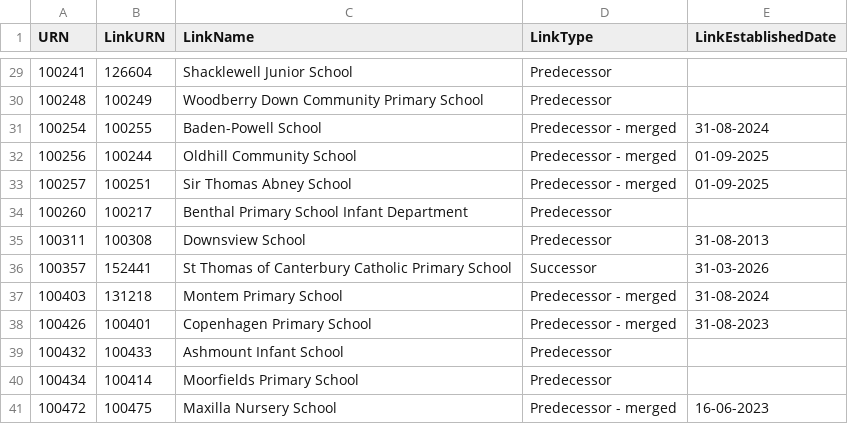
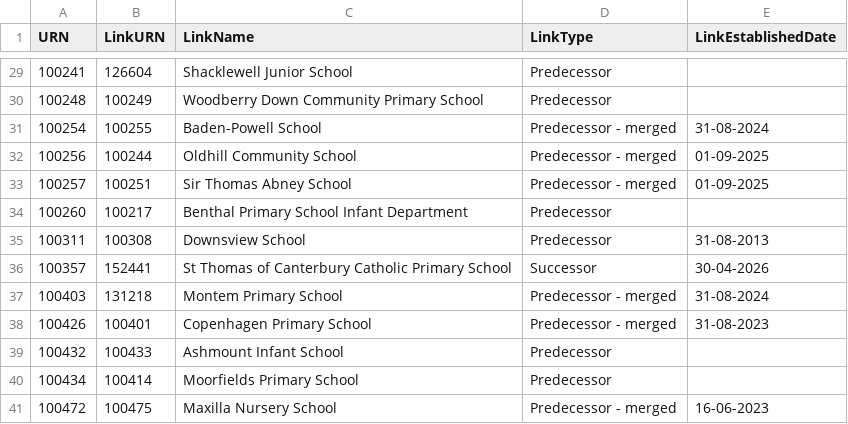
Before and after one commit to aircury/public-uk-education-data, a CSV file: edubase/state-funded/links_edubaseallstatefunded.csv, drawn as a sheet; only a part is shown, gaps mark what is left out.

Commit message:
[Cron] Updated Edubase

```diff
--- a/edubase/state-funded/links_edubaseallstatefunded.csv
+++ b/edubase/state-funded/links_edubaseallstatefunded.csv
@@ -35,3 +35,3 @@
 100311,100308,"Downsview School","Predecessor","31-08-2013"
-100357,152441,"St Thomas of Canterbury Catholic Primary School","Successor","31-03-2026"
+100357,152441,"St Thomas of Canterbury Catholic Primary School","Successor","30-04-2026"
 100403,131218,"Montem Primary School","Predecessor - merged","31-08-2024"
```
Also changed, not shown: 4 other files.
